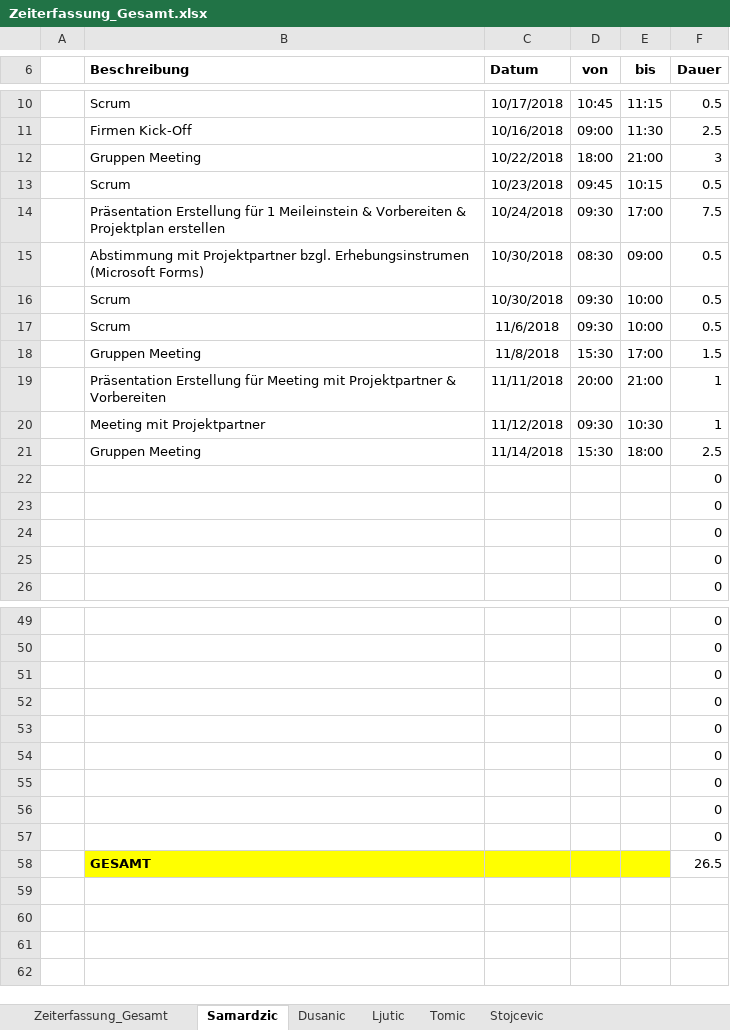
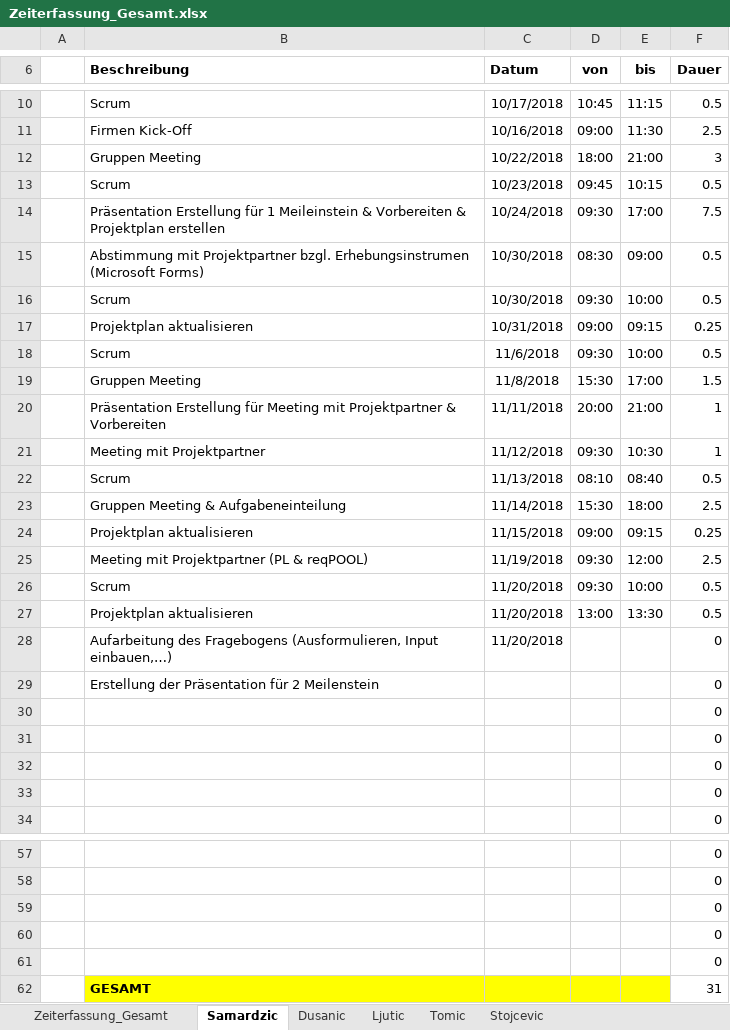
Before and after one commit to MilosTomic123/PS_InfoEng, an Excel workbook: Zeiterfassung/Zeiterfassung_Gesamt.xlsx, sheet Samardzic, drawn as a sheet; only a part is shown, gaps mark what is left out; values as stored, in another font and other column widths than the file's, no borders; table styles not drawn; removed rows and columns are numbered as before the commit, all else as after; the diff names each change by its address in the sheet, - before the commit and + after, or states it on an @@ line.

```diff
--- a/Zeiterfassung/Zeiterfassung_Gesamt.xlsx (sheet Samardzic)
+++ b/Zeiterfassung/Zeiterfassung_Gesamt.xlsx (sheet Samardzic)
+row 17:  | Projektplan aktualisieren | 10/31/2018 | 09:00 | 09:15 | 0.25
+row 22:  | Scrum | 11/13/2018 | 08:10 | 08:40 | 0.5
-B23 (Beschreibung): Gruppen Meeting
+B23 (Beschreibung): Gruppen Meeting & Aufgabeneinteilung
+row 24:  | Projektplan aktualisieren | 11/15/2018 | 09:00 | 09:15 | 0.25
+row 25:  | Meeting mit Projektpartner (PL & reqPOOL) | 11/19/2018 | 09:30 | 12:00 | 2.5
+row 26:  | Scrum | 11/20/2018 | 09:30 | 10:00 | 0.5
+row 27:  | Projektplan aktualisieren | 11/20/2018 | 13:00 | 13:30 | 0.5
+row 28:  | Aufarbeitung des Fragebogens (Ausformulieren, Input einbauen,…) | 11/20/2018 |  |  | 0
+row 29:  | Erstellung der Präsentation für 2 Meilenstein |  |  |  | 0
-row 54:  |  |  |  |  | 0
-row 55:  |  |  |  |  | 0
-row 56:  |  |  |  |  | 0
-row 57:  |  |  |  |  | 0
-F62 (Dauer): 26.5
+F62 (Dauer): 31
```
Also changed, not shown: sheet Zeiterfassung_Gesamt, charts or pictures, Arbeitsdokumente/Projektplan GANTT.xlsx.
